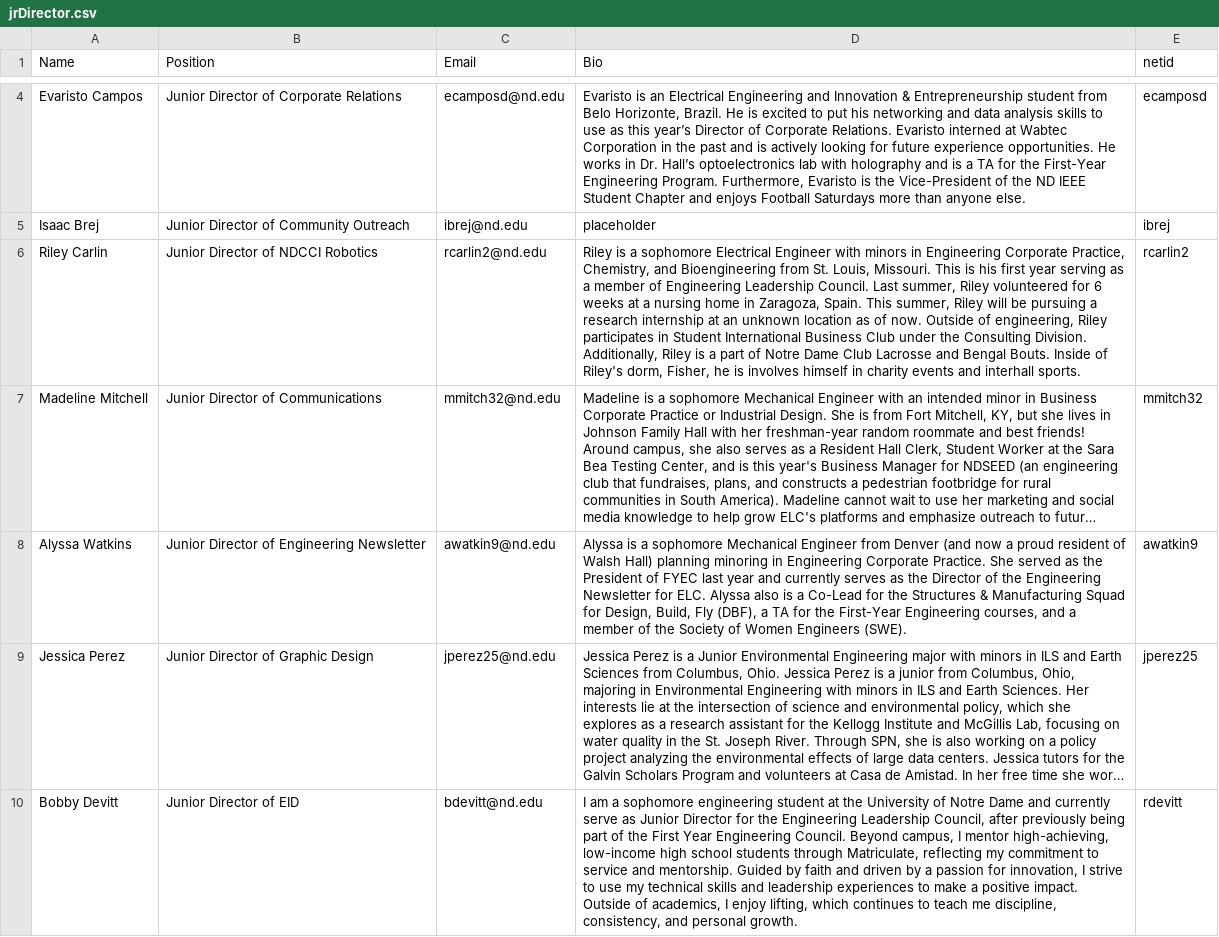
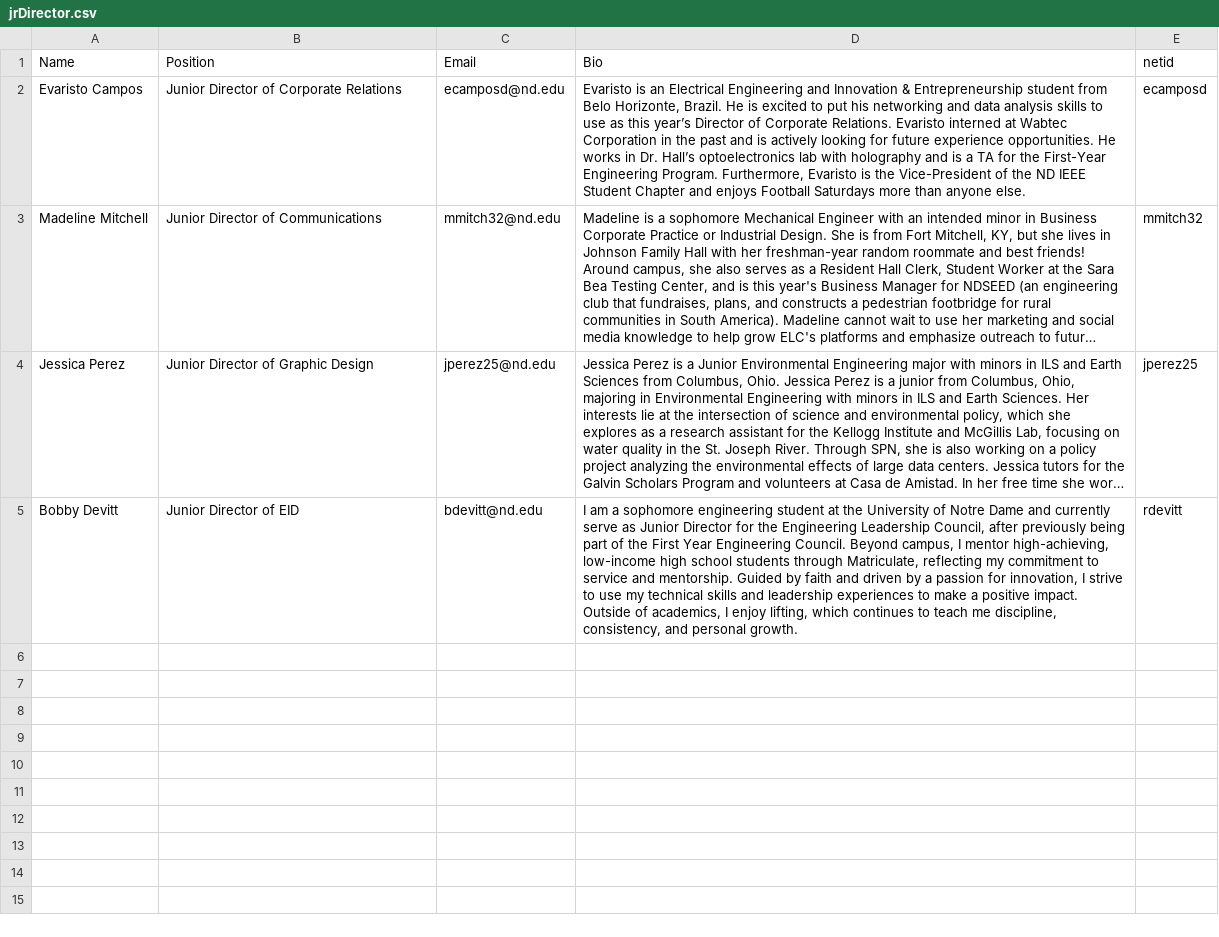
Before and after one commit to ELCND/elc-website, a CSV file: _data/jrDirector.csv, drawn as a sheet; only a part is shown, gaps mark what is left out; long unchanged cells end in …; the diff covers the shown part only; the diff names each change by its address in the sheet, - before the commit and + after, or states it on an @@ line.

Commit message:
Update junior director entries in jrDirector.csv
Removed several entries and added new ones for Junior Directors.

```diff
--- a/_data/jrDirector.csv
+++ b/_data/jrDirector.csv
-row 5: Isaac Brej | Junior Director of Community Outreach | ibrej@nd.edu | placeholder | ibrej
-row 6: Riley Carlin | Junior Director of NDCCI Robotics | rcarlin2@nd.edu | Riley is a sophomore Electrical Engineer with minors in Engineering Corporate Practice, Chemistry, and Bioengineering from St. Louis, Missouri. This is his first year serving as a member of Engineering Leadership Council. Last summer, Riley volunteered for 6 weeks at a nursing home in Zaragoza, Spain. This summer, Riley will be pursuing a research internship at an unknown location as of now. Outside of engineering, Riley participates in Student International Business Club under the Consulting Division. Additionally, Riley is a part of Notre Dame Club Lacrosse and Bengal Bouts. Inside of Riley's dorm, Fisher, he is involves himself in charity events and interhall sports. | rcarlin2
-row 8: Alyssa Watkins | Junior Director of Engineering Newsletter | awatkin9@nd.edu | Alyssa is a sophomore Mechanical Engineer from Denver (and now a proud resident of Walsh Hall) planning minoring in Engineering Corporate Practice. She served as the President of FYEC last year and currently serves as the Director of the Engineering Newsletter for ELC. Alyssa also is a Co-Lead for the Structures & Manufacturing Squad for Design, Build, Fly (DBF), a TA for the First-Year Engineering courses, and a member of the Society of Women Engineers (SWE). | awatkin9
```
Also changed, not shown: 2 removed rows elsewhere in this file.
